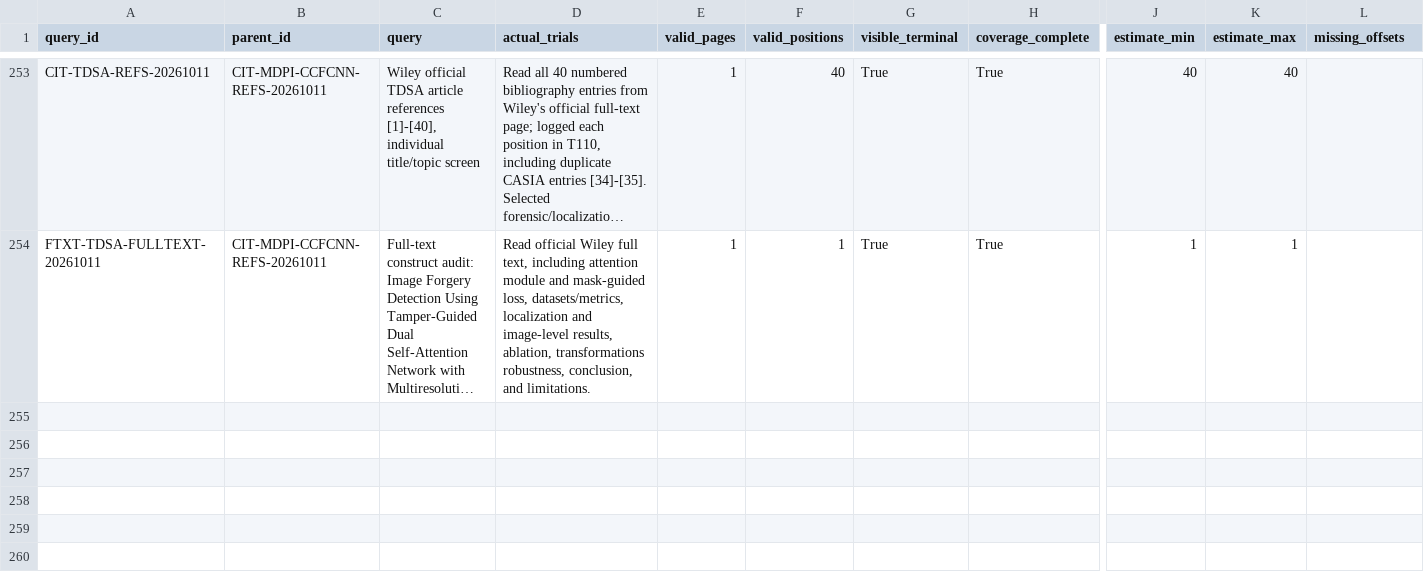
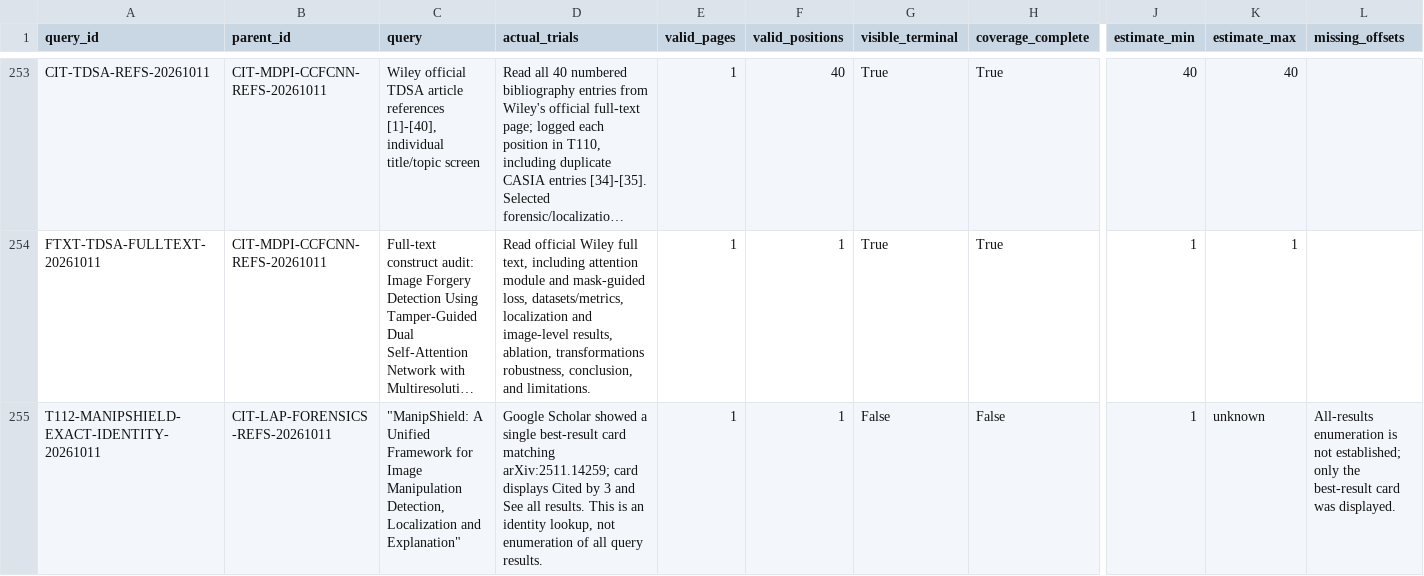
Before and after one commit to brodyZhao/my-research-project, a CSV file: outputs/图像鉴伪解释可靠性_重检_2026-10-05/87_V2细查询子式实际试检状态.csv, drawn as a sheet; only a part is shown, gaps mark what is left out; long unchanged cells end in …; rows hold the shown columns only; the diff covers the shown part only; the diff names each change by its address in the sheet, - before the commit and + after, or states it on an @@ line.

Commit message:
Audit LaP forensic references and ManipShield explanation validity

```diff
--- a/outputs/图像鉴伪解释可靠性_重检_2026-10-05/87_V2细查询子式实际试检状态.csv
+++ b/outputs/图像鉴伪解释可靠性_重检_2026-10-05/87_V2细查询子式实际试检状态.csv
+row 255: T112-MANIPSHIELD-EXACT-IDENTITY-20261011 | CIT-LAP-FORENSICS-REFS-20261011 | "ManipShield: A Unified Framework for Image Manipulation Detection, Localization and Explanation" | Google Scholar showed a single best-result card matching arXiv:2511.14259; card displays Cited by 3 and See all results. This is an identity lookup, not enumeration of all query results. | 1 | 1 | False | False | 1 | unknown | All-results enumeration is not established; only the best-result card was displayed.
```
Also changed, not shown: 1 added row and 3 edited cells elsewhere in this file, outputs/图像鉴伪解释可靠性_重检_2026-10-05/112_本次阶段包_SHA256清单.csv, outputs/图像鉴伪解释可靠性_重检_2026-10-05/172_强相关核心及邻接论文原文解释可靠性效度核读.csv, 4 other files.
